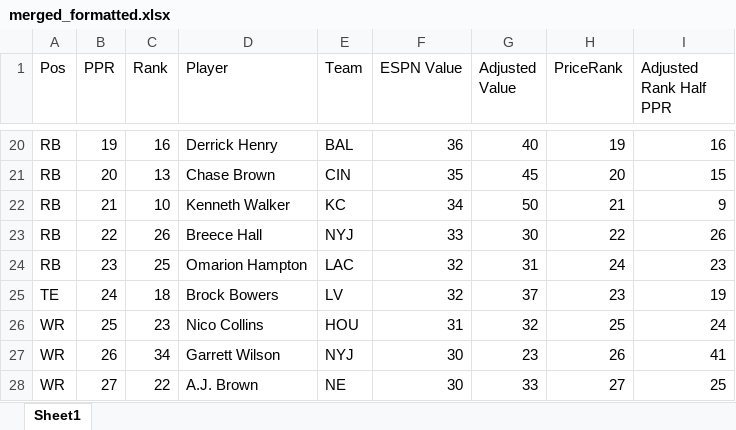
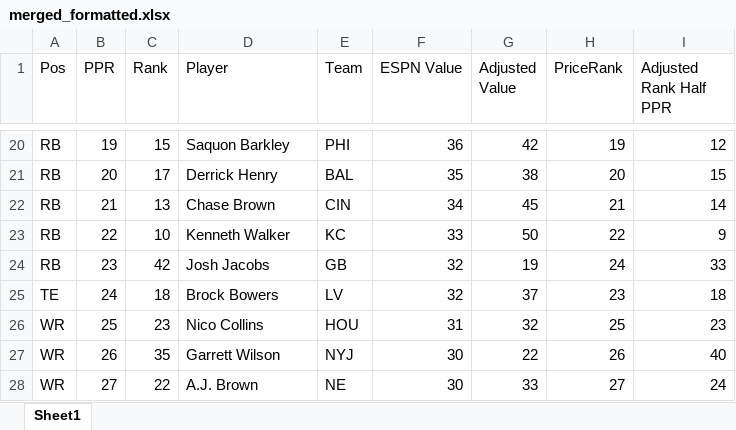
Before and after one commit to dsegundo2/RankingsDiff, an Excel workbook: frontend/public/data/2026/espn/merged_formatted.xlsx, sheet Sheet1, drawn as a sheet; only a part is shown, gaps mark what is left out; values as stored, in another font and other column widths than the file's, no cell formats; the diff covers the shown part only; the diff names each change by its address in the sheet, - before the commit and + after, or states it on an @@ line.

```diff
--- a/frontend/public/data/2026/espn/merged_formatted.xlsx (sheet Sheet1)
+++ b/frontend/public/data/2026/espn/merged_formatted.xlsx (sheet Sheet1)
-C20 (Rank): 16
+C20 (Rank): 15
-D20 (Player): Derrick Henry
+D20 (Player): Saquon Barkley
-E20 (Team): BAL
+E20 (Team): PHI
-G20 (Adjusted Value): 40
+G20 (Adjusted Value): 42
-I20 (Adjusted Rank Half PPR): 16
+I20 (Adjusted Rank Half PPR): 12
-C21 (Rank): 13
+C21 (Rank): 17
-D21 (Player): Chase Brown
+D21 (Player): Derrick Henry
-E21 (Team): CIN
+E21 (Team): BAL
-G21 (Adjusted Value): 45
+G21 (Adjusted Value): 38
-C22 (Rank): 10
+C22 (Rank): 13
-D22 (Player): Kenneth Walker
+D22 (Player): Chase Brown
-E22 (Team): KC
+E22 (Team): CIN
-G22 (Adjusted Value): 50
+G22 (Adjusted Value): 45
-I22 (Adjusted Rank Half PPR): 9
+I22 (Adjusted Rank Half PPR): 14
-C23 (Rank): 26
+C23 (Rank): 10
-D23 (Player): Breece Hall
+D23 (Player): Kenneth Walker
-E23 (Team): NYJ
+E23 (Team): KC
-G23 (Adjusted Value): 30
+G23 (Adjusted Value): 50
-I23 (Adjusted Rank Half PPR): 26
+I23 (Adjusted Rank Half PPR): 9
-C24 (Rank): 25
+C24 (Rank): 42
-D24 (Player): Omarion Hampton
+D24 (Player): Josh Jacobs
-E24 (Team): LAC
+E24 (Team): GB
-G24 (Adjusted Value): 31
+G24 (Adjusted Value): 19
-I24 (Adjusted Rank Half PPR): 23
+I24 (Adjusted Rank Half PPR): 33
-I25 (Adjusted Rank Half PPR): 19
+I25 (Adjusted Rank Half PPR): 18
-I26 (Adjusted Rank Half PPR): 24
+I26 (Adjusted Rank Half PPR): 23
-C27 (Rank): 34
+C27 (Rank): 35
-G27 (Adjusted Value): 23
+G27 (Adjusted Value): 22
-I27 (Adjusted Rank Half PPR): 41
+I27 (Adjusted Rank Half PPR): 40
-I28 (Adjusted Rank Half PPR): 25
+I28 (Adjusted Rank Half PPR): 24
```
Also changed, not shown: 3 added rows, 5 removed rows and 1042 edited cells elsewhere in this sheet, cell formats, frontend/public/data/2026/fpros/fpros_merged_formatted.xlsx, 21 other files.
